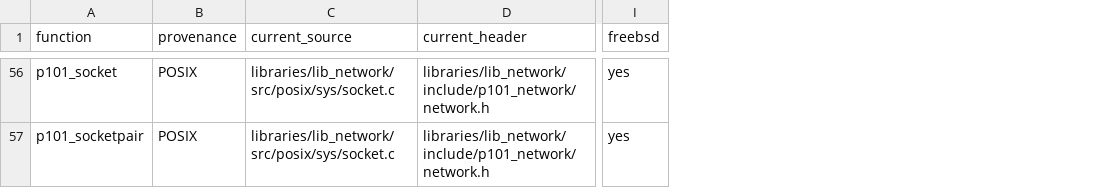
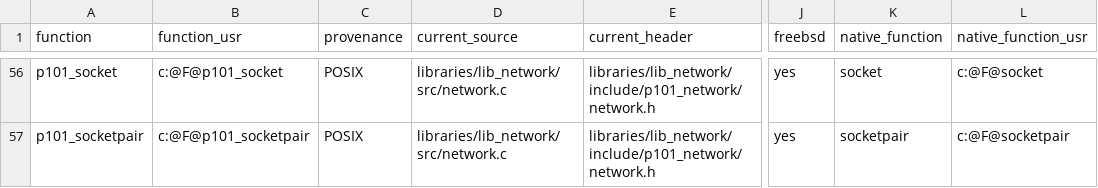
Before and after one commit to programming101dev/lib_network, a TSV file: api-manifest.tsv, drawn as a sheet; only a part is shown, gaps mark what is left out; addresses are those after the commit; the diff covers the shown part only; the diff names each change by its address in the sheet, - before the commit and + after, or states it on an @@ line.

Commit message:
Flatten source layout and strengthen contracts

```diff
--- a/api-manifest.tsv
+++ b/api-manifest.tsv
+column B (function_usr), rows 56-57: c:@F@p101_socket | c:@F@p101_socketpair
+column K (native_function), rows 56-57: socket | socketpair
+column L (native_function_usr), rows 56-57: c:@F@socket | c:@F@socketpair
-D56:D57 (current_source): libraries/lib_network/src/posix/sys/socket.c
+D56:D57 (current_source): libraries/lib_network/src/network.c
```
Also changed, not shown: 54 edited cells elsewhere in this file, 12 other files.
